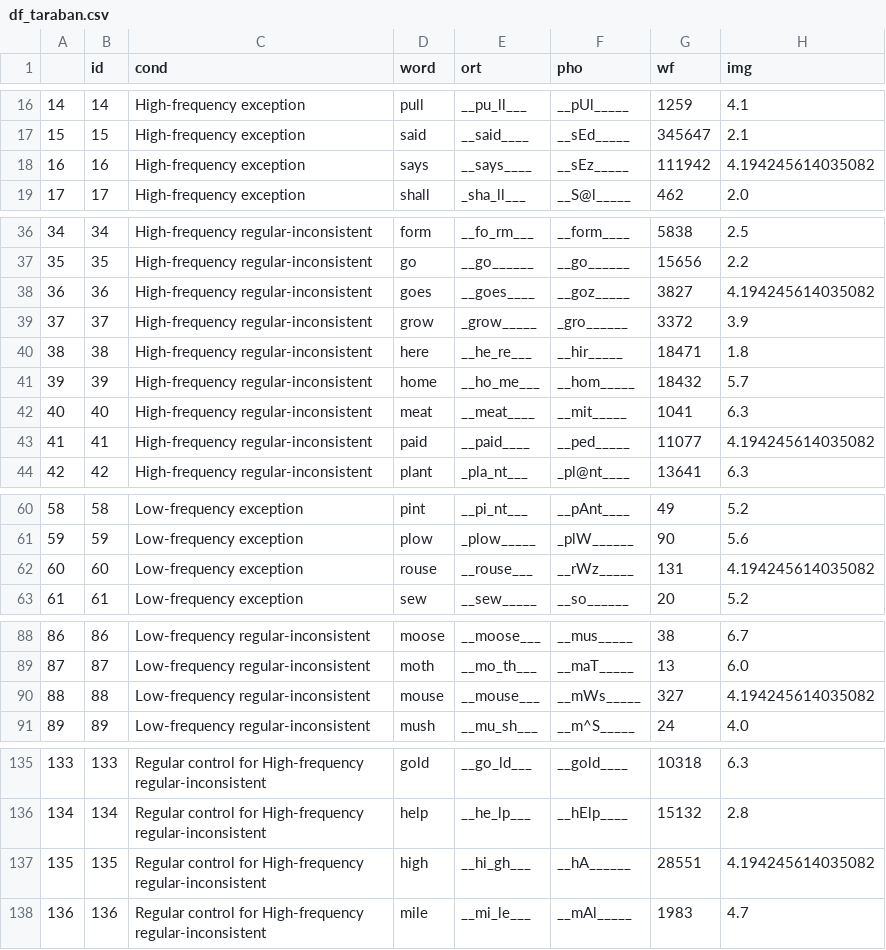
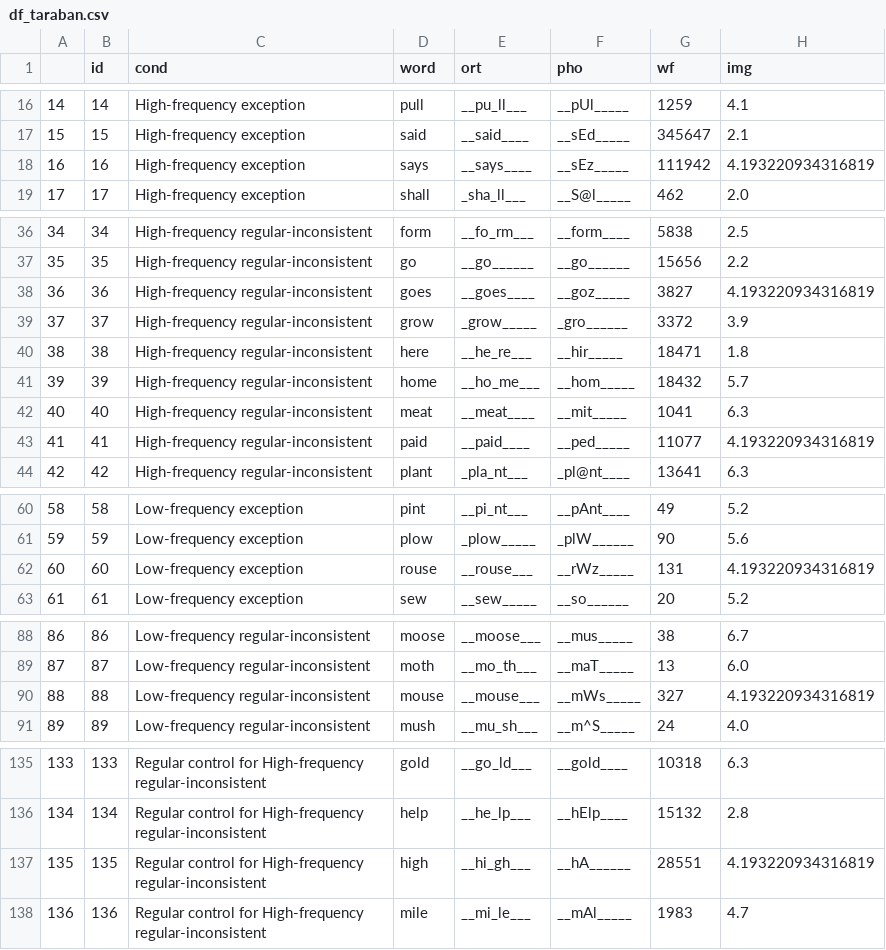
Before and after one commit to JasonLo/triangle_model, a CSV file: dataset/df_taraban.csv, drawn as a sheet; only a part is shown, gaps mark what is left out; the diff covers the shown part only.

Commit message:
merge wordnet and regen all datasets due to subset

```diff
--- a/dataset/df_taraban.csv
+++ b/dataset/df_taraban.csv
@@ -17,3 +17,3 @@
 15,15,High-frequency exception,said,__said____,__sEd_____,345647,2.1
-16,16,High-frequency exception,says,__says____,__sEz_____,111942,4.194245614035082
+16,16,High-frequency exception,says,__says____,__sEz_____,111942,4.193220934316819
 17,17,High-frequency exception,shall,_sha_ll___,__S@l_____,462,2.0
@@ -37,3 +37,3 @@
 35,35,High-frequency regular-inconsistent,go,__go______,__go______,15656,2.2
-36,36,High-frequency regular-inconsistent,goes,__goes____,__goz_____,3827,4.194245614035082
+36,36,High-frequency regular-inconsistent,goes,__goes____,__goz_____,3827,4.193220934316819
 37,37,High-frequency regular-inconsistent,grow,_grow_____,_gro______,3372,3.9
@@ -42,3 +42,3 @@
 40,40,High-frequency regular-inconsistent,meat,__meat____,__mit_____,1041,6.3
-41,41,High-frequency regular-inconsistent,paid,__paid____,__ped_____,11077,4.194245614035082
+41,41,High-frequency regular-inconsistent,paid,__paid____,__ped_____,11077,4.193220934316819
 42,42,High-frequency regular-inconsistent,plant,_pla_nt___,_pl@nt____,13641,6.3
@@ -61,3 +61,3 @@
 59,59,Low-frequency exception,plow,_plow_____,_plW______,90,5.6
-60,60,Low-frequency exception,rouse,__rouse___,__rWz_____,131,4.194245614035082
+60,60,Low-frequency exception,rouse,__rouse___,__rWz_____,131,4.193220934316819
 61,61,Low-frequency exception,sew,__sew_____,__so______,20,5.2
@@ -89,3 +89,3 @@
 87,87,Low-frequency regular-inconsistent,moth,__mo_th___,__maT_____,13,6.0
-88,88,Low-frequency regular-inconsistent,mouse,__mouse___,__mWs_____,327,4.194245614035082
+88,88,Low-frequency regular-inconsistent,mouse,__mouse___,__mWs_____,327,4.193220934316819
 89,89,Low-frequency regular-inconsistent,mush,__mu_sh___,__m^S_____,24,4.0
@@ -136,3 +136,3 @@
 134,134,Regular control for High-frequency regular-inconsistent,help,__he_lp___,__hElp____,15132,2.8
-135,135,Regular control for High-frequency regular-inconsistent,high,__hi_gh___,__hA______,28551,4.194245614035082
+135,135,Regular control for High-frequency regular-inconsistent,high,__hi_gh___,__hA______,28551,4.193220934316819
 136,136,Regular control for High-frequency regular-inconsistent,mile,__mi_le___,__mAl_____,1983,4.7
```
Also changed, not shown: 1 edited cell elsewhere in this file, 8 other files.
